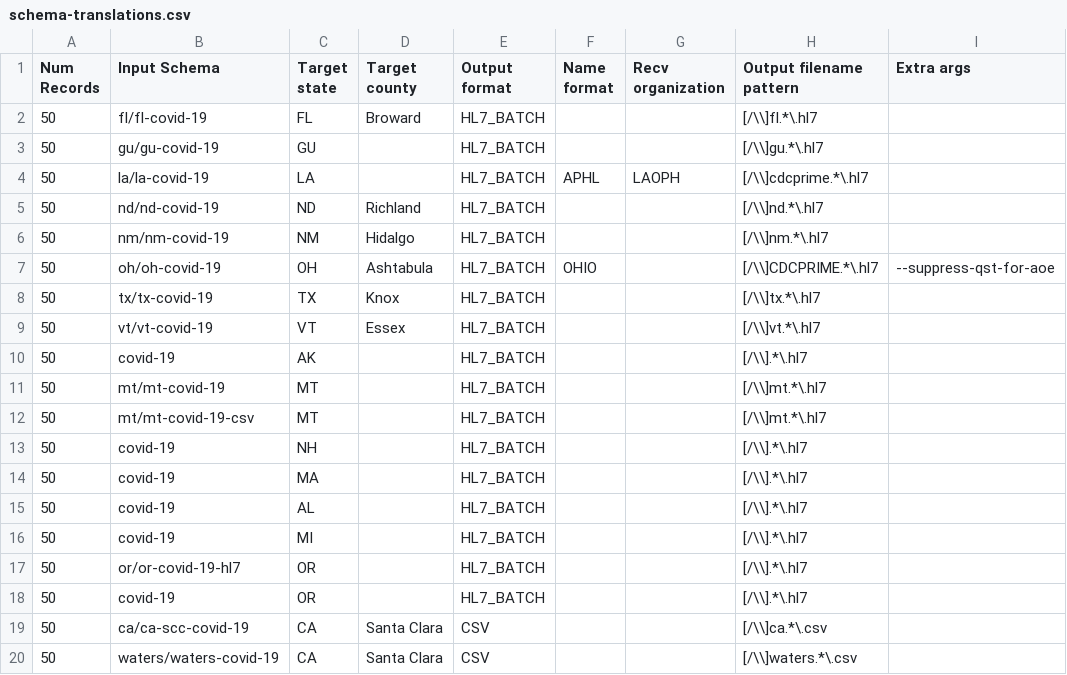
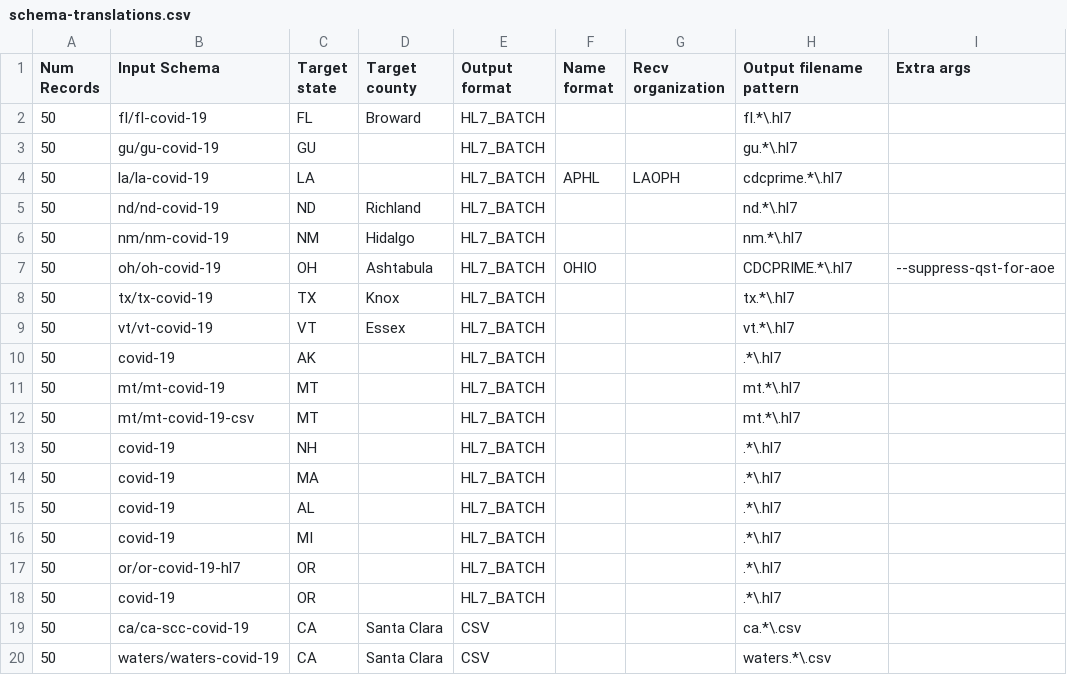
Before and after one commit to CDCgov/prime-reportstream, a CSV file: prime-router/src/testIntegration/resources/quicktests/schema-translations.csv, drawn as a sheet.

Commit message:
Simplified regex by only looking at filename for quick tests

```diff
--- a/prime-router/src/testIntegration/resources/quicktests/schema-translations.csv
+++ b/prime-router/src/testIntegration/resources/quicktests/schema-translations.csv
@@ -1,20 +1,20 @@
 Num Records,Input Schema,Target state,Target county,Output format,Name format,Recv organization,Output filename pattern,Extra args
-50,fl/fl-covid-19,FL,Broward,HL7_BATCH,,,[/\\]fl.*\.hl7,
-50,gu/gu-covid-19,GU,,HL7_BATCH,,,[/\\]gu.*\.hl7,
-50,la/la-covid-19,LA,,HL7_BATCH,APHL,LAOPH,[/\\]cdcprime.*\.hl7,
-50,nd/nd-covid-19,ND,Richland,HL7_BATCH,,,[/\\]nd.*\.hl7,
-50,nm/nm-covid-19,NM,Hidalgo,HL7_BATCH,,,[/\\]nm.*\.hl7,
-50,oh/oh-covid-19,OH,Ashtabula,HL7_BATCH,OHIO,,[/\\]CDCPRIME.*\.hl7,--suppress-qst-for-aoe
-50,tx/tx-covid-19,TX,Knox,HL7_BATCH,,,[/\\]tx.*\.hl7,
-50,vt/vt-covid-19,VT,Essex,HL7_BATCH,,,[/\\]vt.*\.hl7,
-50,covid-19,AK,,HL7_BATCH,,,[/\\].*\.hl7,
-50,mt/mt-covid-19,MT,,HL7_BATCH,,,[/\\]mt.*\.hl7,
-50,mt/mt-covid-19-csv,MT,,HL7_BATCH,,,[/\\]mt.*\.hl7,
-50,covid-19,NH,,HL7_BATCH,,,[/\\].*\.hl7,
-50,covid-19,MA,,HL7_BATCH,,,[/\\].*\.hl7,
-50,covid-19,AL,,HL7_BATCH,,,[/\\].*\.hl7,
-50,covid-19,MI,,HL7_BATCH,,,[/\\].*\.hl7,
-50,or/or-covid-19-hl7,OR,,HL7_BATCH,,,[/\\].*\.hl7,
-50,covid-19,OR,,HL7_BATCH,,,[/\\].*\.hl7,
-50,ca/ca-scc-covid-19,CA,Santa Clara,CSV,,,[/\\]ca.*\.csv,
-50,waters/waters-covid-19,CA,Santa Clara,CSV,,,[/\\]waters.*\.csv,
+50,fl/fl-covid-19,FL,Broward,HL7_BATCH,,,fl.*\.hl7,
+50,gu/gu-covid-19,GU,,HL7_BATCH,,,gu.*\.hl7,
+50,la/la-covid-19,LA,,HL7_BATCH,APHL,LAOPH,cdcprime.*\.hl7,
+50,nd/nd-covid-19,ND,Richland,HL7_BATCH,,,nd.*\.hl7,
+50,nm/nm-covid-19,NM,Hidalgo,HL7_BATCH,,,nm.*\.hl7,
+50,oh/oh-covid-19,OH,Ashtabula,HL7_BATCH,OHIO,,CDCPRIME.*\.hl7,--suppress-qst-for-aoe
+50,tx/tx-covid-19,TX,Knox,HL7_BATCH,,,tx.*\.hl7,
+50,vt/vt-covid-19,VT,Essex,HL7_BATCH,,,vt.*\.hl7,
+50,covid-19,AK,,HL7_BATCH,,,.*\.hl7,
+50,mt/mt-covid-19,MT,,HL7_BATCH,,,mt.*\.hl7,
+50,mt/mt-covid-19-csv,MT,,HL7_BATCH,,,mt.*\.hl7,
+50,covid-19,NH,,HL7_BATCH,,,.*\.hl7,
+50,covid-19,MA,,HL7_BATCH,,,.*\.hl7,
+50,covid-19,AL,,HL7_BATCH,,,.*\.hl7,
+50,covid-19,MI,,HL7_BATCH,,,.*\.hl7,
+50,or/or-covid-19-hl7,OR,,HL7_BATCH,,,.*\.hl7,
+50,covid-19,OR,,HL7_BATCH,,,.*\.hl7,
+50,ca/ca-scc-covid-19,CA,Santa Clara,CSV,,,ca.*\.csv,
+50,waters/waters-covid-19,CA,Santa Clara,CSV,,,waters.*\.csv,
```
Also changed, not shown: 1 other file.
